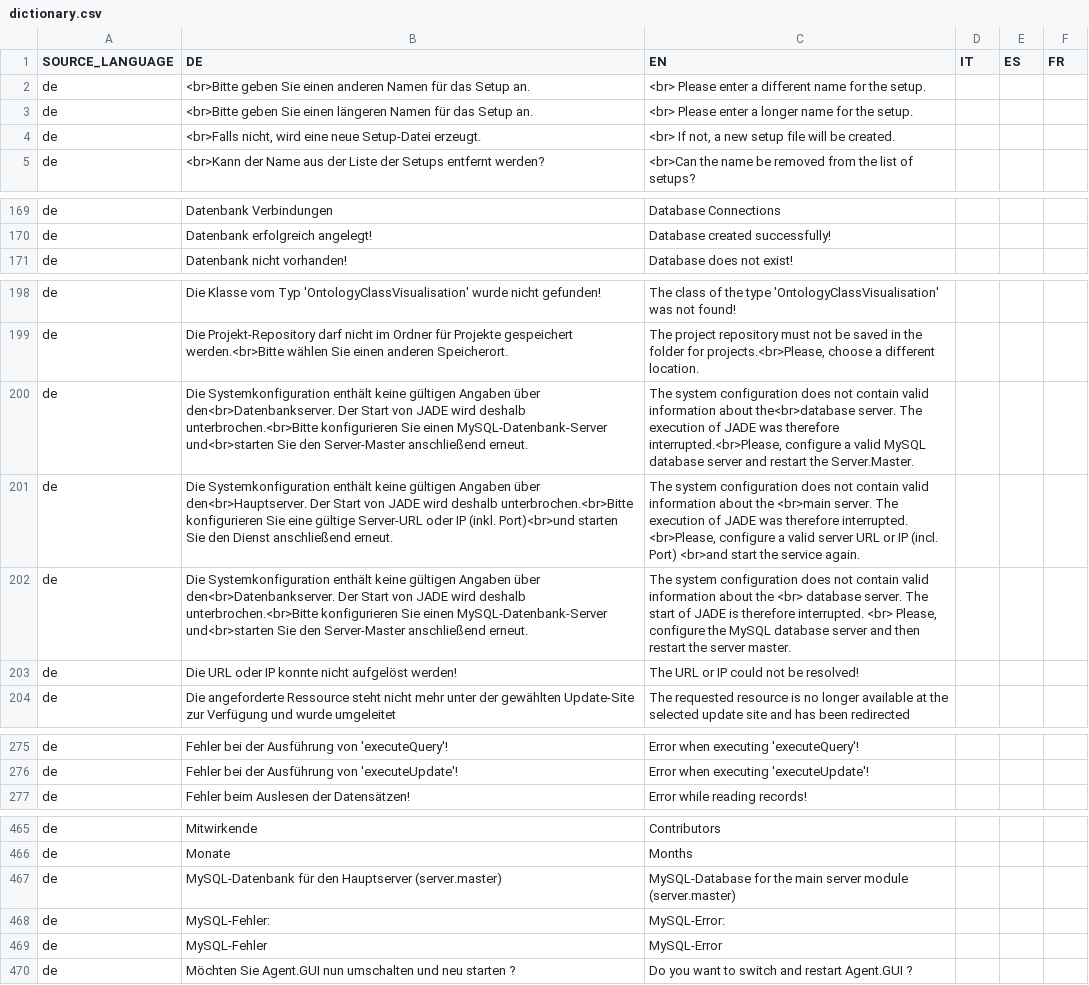
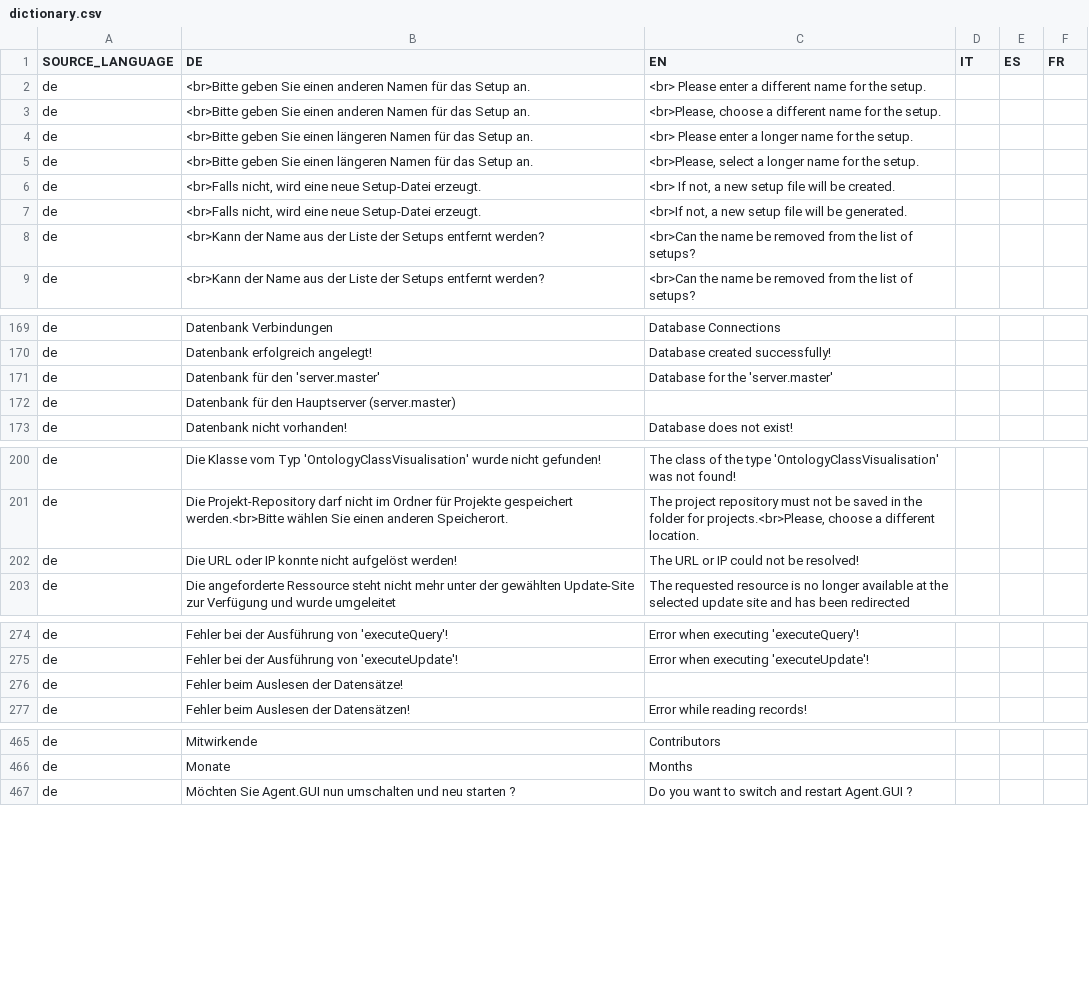
Before and after one commit to EnFlexIT/AgentWorkbench, a CSV file: eclipseProjects/de.enflexit.awb/bundles/org.agentgui.core/properties/dictionary.csv, drawn as a sheet; only a part is shown, gaps mark what is left out; the diff covers the shown part only.

```diff
--- a/eclipseProjects/de.enflexit.awb/bundles/org.agentgui.core/properties/dictionary.csv
+++ b/eclipseProjects/de.enflexit.awb/bundles/org.agentgui.core/properties/dictionary.csv
@@ -2,4 +2,8 @@ SOURCE_LANGUAGE;DE;EN;IT;ES;FR
 de;<br>Bitte geben Sie einen anderen Namen für das Setup an.;<br> Please enter a different name for the setup.;;;
+de;<br>Bitte geben Sie einen anderen Namen für das Setup an.;<br>Please, choose a different name for the setup.;;;
 de;<br>Bitte geben Sie einen längeren Namen für das Setup an.;<br> Please enter a longer name for the setup.;;;
+de;<br>Bitte geben Sie einen längeren Namen für das Setup an.;<br>Please, select a longer name for the setup.;;;
 de;<br>Falls nicht, wird eine neue Setup-Datei erzeugt.;<br> If not, a new setup file will be created.;;;
+de;<br>Falls nicht, wird eine neue Setup-Datei erzeugt.;<br>If not, a new setup file will be generated.;;;
+de;<br>Kann der Name aus der Liste der Setups entfernt werden?;<br>Can the name be removed from the list of setups?;;;
 de;<br>Kann der Name aus der Liste der Setups entfernt werden?;<br>Can the name be removed from the list of setups?;;;
@@ -170,2 +170,4 @@ de;Datenbank Verbindungen;Database Connections;;;
 de;Datenbank erfolgreich angelegt!;Database created successfully!
+de;Datenbank für den 'server.master';Database for the 'server.master';;;
+de;Datenbank für den Hauptserver (server.master);;;;
 de;Datenbank nicht vorhanden!;Database does not exist!
@@ -199,5 +201,2 @@ de;Die Klasse vom Typ 'OntologyClassVisualisation' wurde nicht gefunden!;The cla
 de;Die Projekt-Repository darf nicht im Ordner für Projekte gespeichert werden.<br>Bitte wählen Sie einen anderen Speicherort.;The project repository must not be saved in the folder for projects.<br>Please, choose a different location.;;;
-de;Die Systemkonfiguration enthält keine gültigen Angaben über den<br>Datenbankserver. Der Start von JADE wird deshalb unterbrochen.<br>Bitte konfigurieren Sie einen MySQL-Datenbank-Server und<br>starten Sie den Server-Master anschließend erneut.;The system configuration does not contain valid information about the<br>database server. The execution of JADE was therefore interrupted.<br>Please, configure a valid MySQL database server and restart the Server.Master.;;;
-de;Die Systemkonfiguration enthält keine gültigen Angaben über den<br>Hauptserver. Der Start von JADE wird deshalb unterbrochen.<br>Bitte konfigurieren Sie eine gültige Server-URL oder IP (inkl. Port)<br>und starten Sie den Dienst anschließend erneut.;The system configuration does not contain valid information about the <br>main server. The execution of JADE was therefore interrupted. <br>Please, configure a valid server URL or IP (incl. Port) <br>and start the service again.;;;
-de;Die Systemkonfiguration enthält keine gültigen Angaben über den<br>Datenbankserver. Der Start von JADE wird deshalb unterbrochen.<br>Bitte konfigurieren Sie einen MySQL-Datenbank-Server und<br>starten Sie den Server-Master anschließend erneut.;The system configuration does not contain valid information about the <br> database server. The start of JADE is therefore interrupted. <br> Please, configure the MySQL database server and then restart the server master.;;;
 de;Die URL oder IP konnte nicht aufgelöst werden!;The URL or IP could not be resolved!;;;
@@ -276,2 +275,3 @@ de;Fehler bei der Ausführung von 'executeQuery'!;Error when executing 'executeQ
 de;Fehler bei der Ausführung von 'executeUpdate'!;Error when executing 'executeUpdate'!
+de;Fehler beim Auslesen der Datensätze!;;;;
 de;Fehler beim Auslesen der Datensätzen!;Error while reading records!
@@ -466,5 +466,2 @@ de;Mitwirkende;Contributors;;;
 de;Monate;Months;;;
-de;MySQL-Datenbank für den Hauptserver (server.master);MySQL-Database for the main server module (server.master);;;
-de;MySQL-Fehler:;MySQL-Error:
-de;MySQL-Fehler;MySQL-Error
 de;Möchten Sie Agent.GUI nun umschalten und neu starten ?;Do you want to switch and restart Agent.GUI ?
```
Also changed, not shown: 1 added row and 1 moved row elsewhere in this file, 18 other files.
